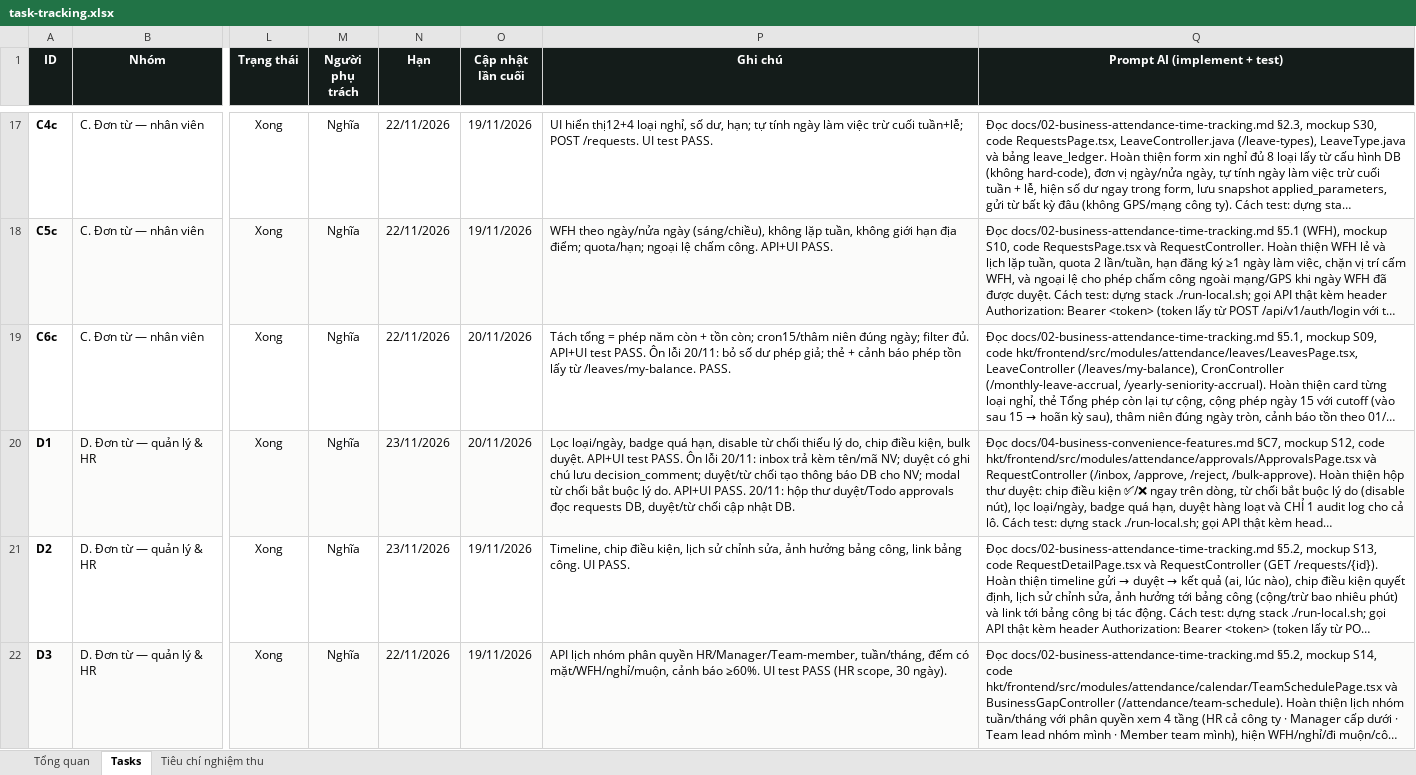
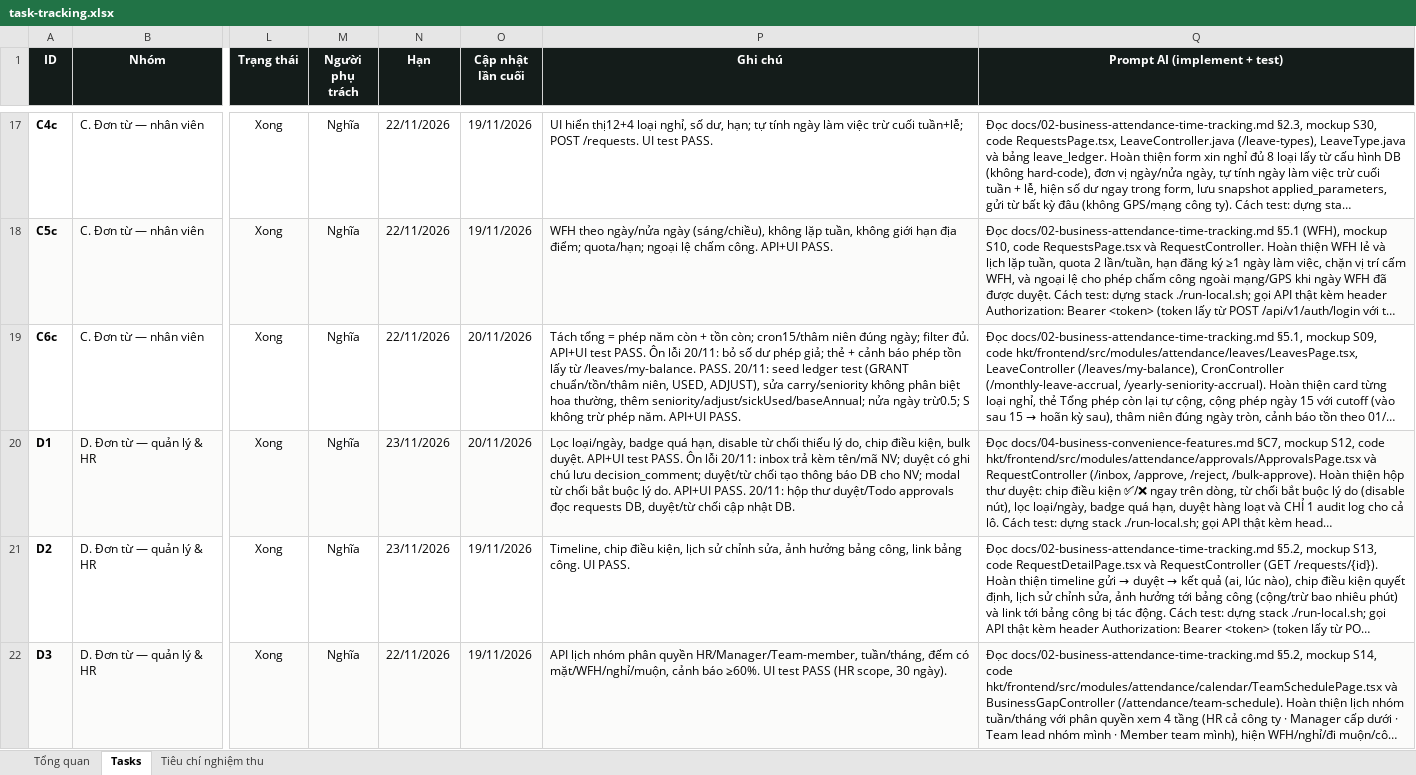
Before and after one commit to trannghia190/act-hkt-2026, an Excel workbook: docs/task-tracking.xlsx, sheet Tasks, drawn as a sheet; only a part is shown, gaps mark what is left out; long unchanged cells end in …; values as stored, in another font and other column widths than the file's, no borders; conditional formats not drawn; the diff covers the shown part only; the diff names each change by its address in the sheet, - before the commit and + after, or states it on an @@ line.

Commit message:
feat(leave): ledger that khi duyet nghi + so du so phep dung quy tac
- Duyet LEAVE ghi USED am vao leave_ledger: so ngay lam viec, nua ngay 0.5; nghi om S co dong nhung khong tru phep nam.

- balanceOf: USED am tinh abs, GRANT ton/tham nien khop khong phan biet hoa thuong, ADJUST +/-; tra them seniority/adjust/sickUsed/baseAnnual/carriedGrant.

- LeavesPage: the tong/ton/tham nien/phép om dung API, badge ADJUST, so du chay khop; Admin ledger cung running balance.

- Docs05/14/15/22 + tracking C6c/D5 cap nhat.

```diff
--- a/docs/task-tracking.xlsx (sheet Tasks)
+++ b/docs/task-tracking.xlsx (sheet Tasks)
-P19 (Ghi chú): …/leaves/my-balance. PASS.
+P19 (Ghi chú): …/leaves/my-balance. PASS. 20/11: seed ledger test (GRANT chuẩn/tồn/thâm niên, USED, ADJUST), sửa carry/seniority không phân biệt hoa thường, thêm seniority/adjust/sickUsed/baseAnnual; nửa ngày trừ0.5; S không trừ phép năm. API+UI PASS.
```
Also changed, not shown: 1 edited cell elsewhere in this sheet, 8 other files.
